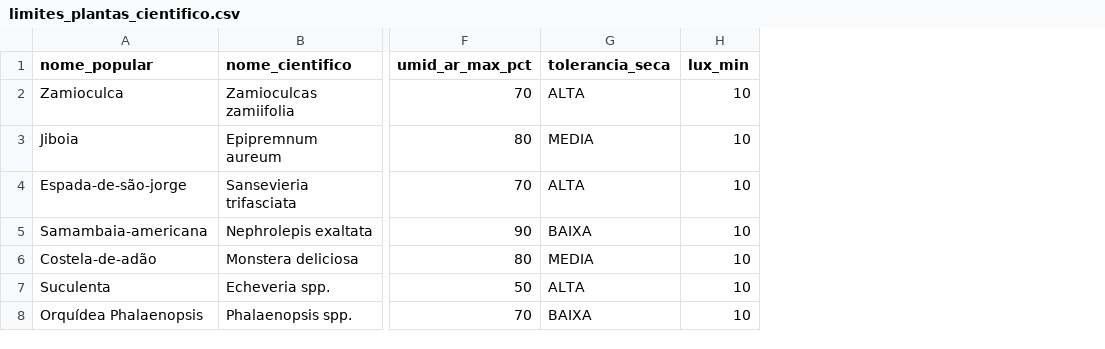
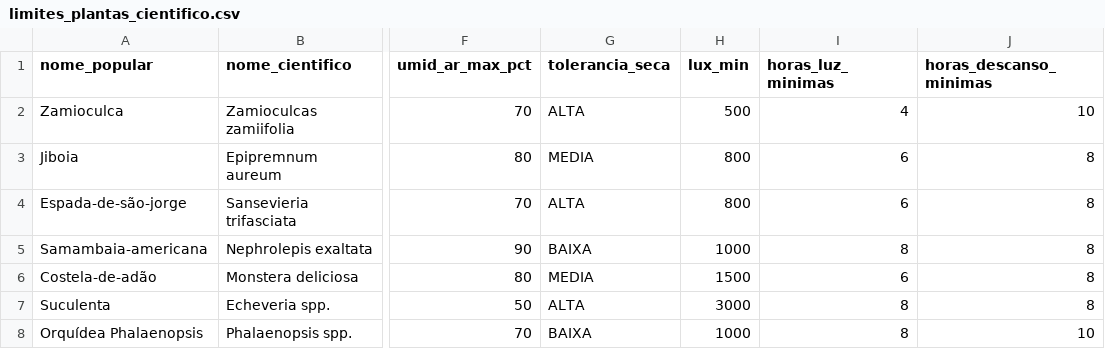
Before and after one commit to irpedro/ICF, a CSV file: plant_sensor_dbt/seeds/limites_plantas_cientifico.csv, drawn as a sheet; only a part is shown, gaps mark what is left out; the diff names each change by its address in the sheet, - before the commit and + after, or states it on an @@ line.

Commit message:
feat(dbt): refatora camada gold e adiciona metricas de dli
Detalhes:
- Criação da Gold Diária (DLI, fotoperíodo e Uptime via LAG).
- Renomeação da Gold Granulada.
- Atualização do dicionário Seed com limites científicos (horas de sol/descanso).
- Criação da pasta /fontes com bibliografia acadêmica (ESALQ/IAC).
- Padronização rigorosa dos testes (not_null e unique) nos arquivos schema.yml.

```diff
--- a/plant_sensor_dbt/seeds/limites_plantas_cientifico.csv
+++ b/plant_sensor_dbt/seeds/limites_plantas_cientifico.csv
+column I (horas_luz_minimas), rows 2-8: 4 | 6 | 6 | 8 | 6 | 8 | 8
+column J (horas_descanso_minimas), rows 2-8: 10 | 8 | 8 | 8 | 8 | 8 | 10
-H2 (lux_min): 10
+H2 (lux_min): 500
-H3:H4 (lux_min): 10
+H3:H4 (lux_min): 800
-H5 (lux_min): 10
+H5 (lux_min): 1000
-H6 (lux_min): 10
+H6 (lux_min): 1500
-H7 (lux_min): 10
+H7 (lux_min): 3000
-H8 (lux_min): 10
+H8 (lux_min): 1000
```
Also changed, not shown: 4 other files.
